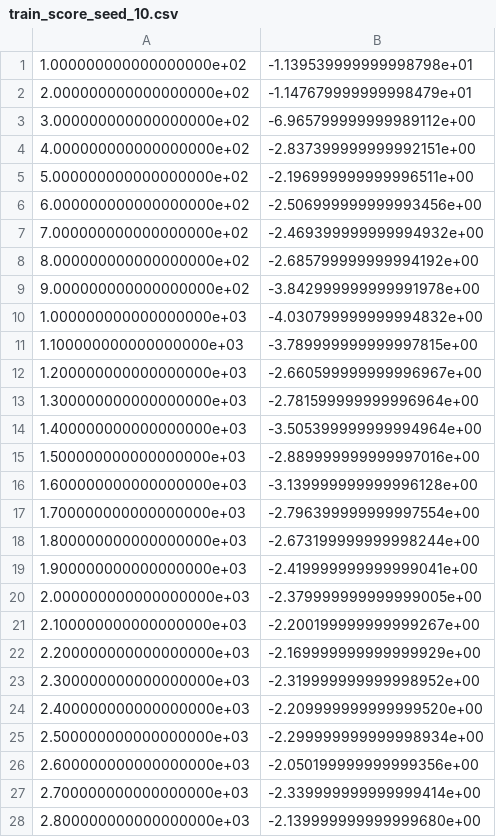
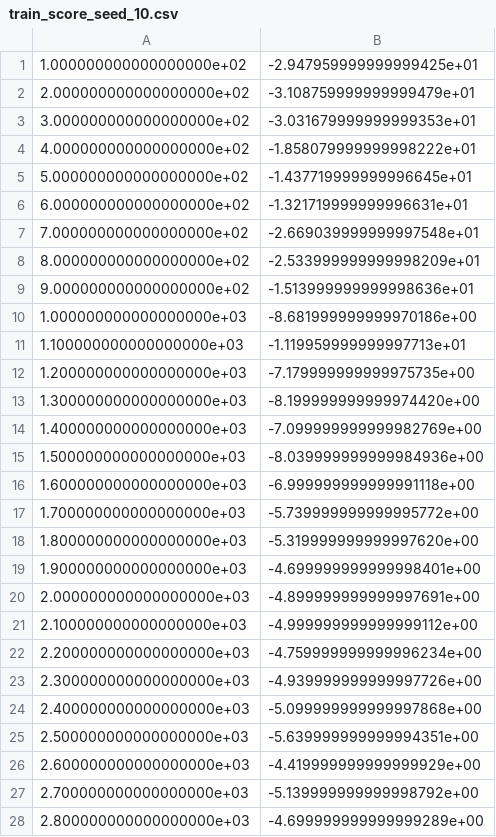
Before and after one commit to sunjing1102628/DOMAC, a CSV file: results/dppo4v2/train_score_seed_10.csv, drawn as a sheet; only a part is shown; the diff covers the shown part only.

```diff
--- a/results/dppo4v2/train_score_seed_10.csv
+++ b/results/dppo4v2/train_score_seed_10.csv
@@ -1,28 +1,28 @@
-1.000000000000000000e+02;-1.139539999999998798e+01
-2.000000000000000000e+02;-1.147679999999998479e+01
-3.000000000000000000e+02;-6.965799999999989112e+00
-4.000000000000000000e+02;-2.837399999999992151e+00
-5.000000000000000000e+02;-2.196999999999996511e+00
-6.000000000000000000e+02;-2.506999999999993456e+00
-7.000000000000000000e+02;-2.469399999999994932e+00
-8.000000000000000000e+02;-2.685799999999994192e+00
-9.000000000000000000e+02;-3.842999999999991978e+00
-1.000000000000000000e+03;-4.030799999999994832e+00
-1.100000000000000000e+03;-3.789999999999997815e+00
-1.200000000000000000e+03;-2.660599999999996967e+00
-1.300000000000000000e+03;-2.781599999999996964e+00
-1.400000000000000000e+03;-3.505399999999994964e+00
-1.500000000000000000e+03;-2.889999999999997016e+00
-1.600000000000000000e+03;-3.139999999999996128e+00
-1.700000000000000000e+03;-2.796399999999997554e+00
-1.800000000000000000e+03;-2.673199999999998244e+00
-1.900000000000000000e+03;-2.419999999999999041e+00
-2.000000000000000000e+03;-2.379999999999999005e+00
-2.100000000000000000e+03;-2.200199999999999267e+00
-2.200000000000000000e+03;-2.169999999999999929e+00
-2.300000000000000000e+03;-2.319999999999998952e+00
-2.400000000000000000e+03;-2.209999999999999520e+00
-2.500000000000000000e+03;-2.299999999999998934e+00
-2.600000000000000000e+03;-2.050199999999999356e+00
-2.700000000000000000e+03;-2.339999999999999414e+00
-2.800000000000000000e+03;-2.139999999999999680e+00
+1.000000000000000000e+02;-2.947959999999999425e+01
+2.000000000000000000e+02;-3.108759999999999479e+01
+3.000000000000000000e+02;-3.031679999999999353e+01
+4.000000000000000000e+02;-1.858079999999998222e+01
+5.000000000000000000e+02;-1.437719999999996645e+01
+6.000000000000000000e+02;-1.321719999999996631e+01
+7.000000000000000000e+02;-2.669039999999997548e+01
+8.000000000000000000e+02;-2.533999999999998209e+01
+9.000000000000000000e+02;-1.513999999999998636e+01
+1.000000000000000000e+03;-8.681999999999970186e+00
+1.100000000000000000e+03;-1.119959999999997713e+01
+1.200000000000000000e+03;-7.179999999999975735e+00
+1.300000000000000000e+03;-8.199999999999974420e+00
+1.400000000000000000e+03;-7.099999999999982769e+00
+1.500000000000000000e+03;-8.039999999999984936e+00
+1.600000000000000000e+03;-6.999999999999991118e+00
+1.700000000000000000e+03;-5.739999999999995772e+00
+1.800000000000000000e+03;-5.319999999999997620e+00
+1.900000000000000000e+03;-4.699999999999998401e+00
+2.000000000000000000e+03;-4.899999999999997691e+00
+2.100000000000000000e+03;-4.999999999999999112e+00
+2.200000000000000000e+03;-4.759999999999996234e+00
+2.300000000000000000e+03;-4.939999999999997726e+00
+2.400000000000000000e+03;-5.099999999999997868e+00
+2.500000000000000000e+03;-5.639999999999994351e+00
+2.600000000000000000e+03;-4.419999999999999929e+00
+2.700000000000000000e+03;-5.139999999999998792e+00
+2.800000000000000000e+03;-4.699999999999999289e+00
```
Also changed, not shown: 92 edited cells elsewhere in this file, results/dppo4v2/train_score_seed_12.csv, results/dppo4v2/train_score_seed_4.csv, 19 other files.
